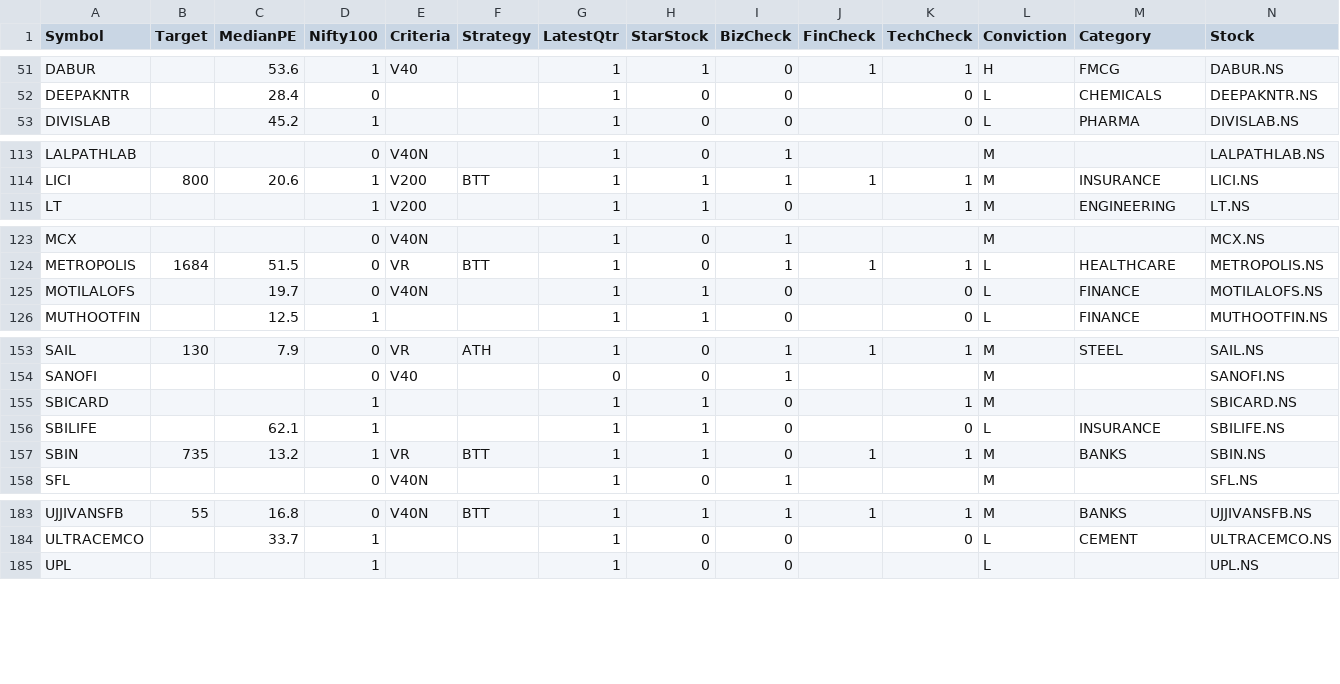
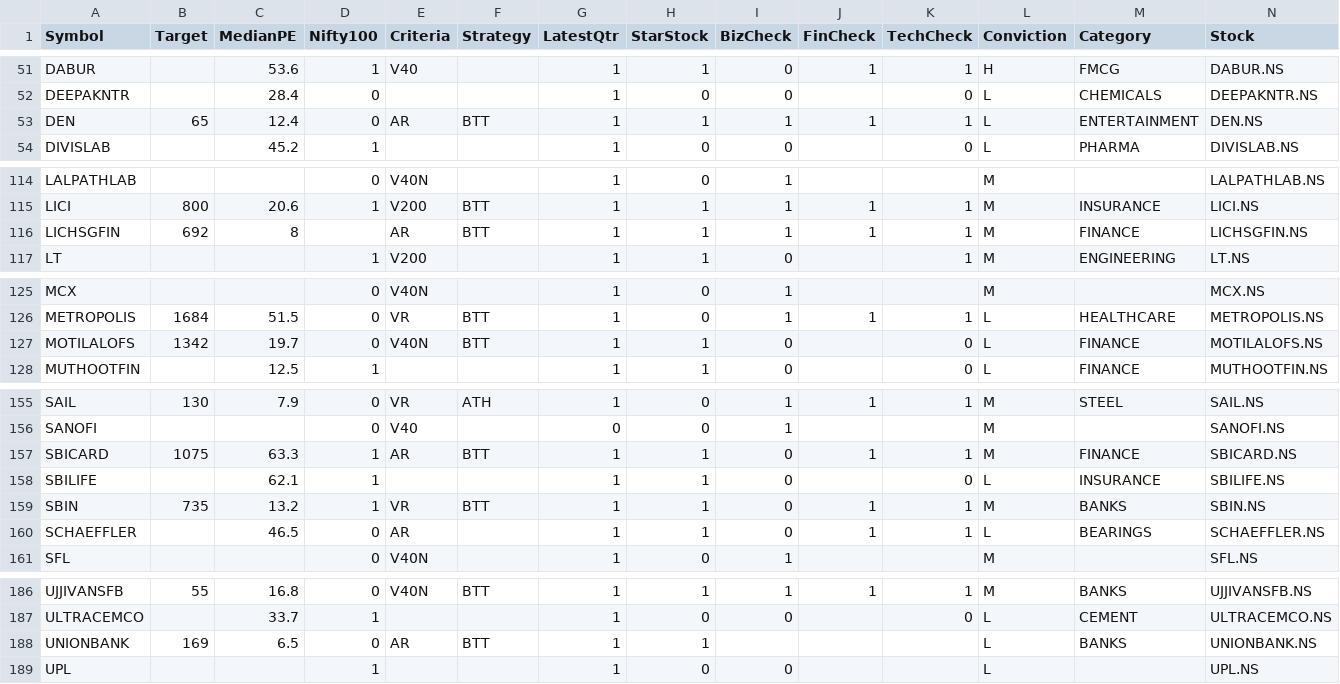
Before and after one commit to ankit-rathi/Data-Science-with-Python, a CSV file: Tradevesting/myProspectsScrips.csv, drawn as a sheet; only a part is shown, gaps mark what is left out.

Commit message:
Add files via upload

```diff
--- a/Tradevesting/myProspectsScrips.csv
+++ b/Tradevesting/myProspectsScrips.csv
@@ -52,2 +52,3 @@ DABUR,,53.6,1,V40,,1,1,0,1,1,H,FMCG,DABUR.NS
 DEEPAKNTR,,28.4,0,,,1,0,0,,0,L,CHEMICALS,DEEPAKNTR.NS
+DEN,65,12.4,0,AR,BTT,1,1,1,1,1,L,ENTERTAINMENT,DEN.NS
 DIVISLAB,,45.2,1,,,1,0,0,,0,L,PHARMA,DIVISLAB.NS
@@ -114,2 +115,3 @@ LALPATHLAB,,,0,V40N,,1,0,1,,,M,,LALPATHLAB.NS
 LICI,800,20.6,1,V200,BTT,1,1,1,1,1,M,INSURANCE,LICI.NS
+LICHSGFIN,692,8,,AR,BTT,1,1,1,1,1,M,FINANCE,LICHSGFIN.NS
 LT,,,1,V200,,1,1,0,,1,M,ENGINEERING,LT.NS
@@ -124,3 +126,3 @@ MCX,,,0,V40N,,1,0,1,,,M,,MCX.NS
 METROPOLIS,1684,51.5,0,VR,BTT,1,0,1,1,1,L,HEALTHCARE,METROPOLIS.NS
-MOTILALOFS,,19.7,0,V40N,,1,1,0,,0,L,FINANCE,MOTILALOFS.NS
+MOTILALOFS,1342,19.7,0,V40N,BTT,1,1,0,,0,L,FINANCE,MOTILALOFS.NS
 MUTHOOTFIN,,12.5,1,,,1,1,0,,0,L,FINANCE,MUTHOOTFIN.NS
@@ -154,5 +156,6 @@ SAIL,130,7.9,0,VR,ATH,1,0,1,1,1,M,STEEL,SAIL.NS
 SANOFI,,,0,V40,,0,0,1,,,M,,SANOFI.NS
-SBICARD,,,1,,,1,1,0,,1,M,,SBICARD.NS
+SBICARD,1075,63.3,1,AR,BTT,1,1,0,1,1,M,FINANCE,SBICARD.NS
 SBILIFE,,62.1,1,,,1,1,0,,0,L,INSURANCE,SBILIFE.NS
 SBIN,735,13.2,1,VR,BTT,1,1,0,1,1,M,BANKS,SBIN.NS
+SCHAEFFLER ,,46.5,0,AR,,1,1,0,1,1,L,BEARINGS,SCHAEFFLER.NS
 SFL,,,0,V40N,,1,0,1,,,M,,SFL.NS
@@ -184,2 +187,3 @@ UJJIVANSFB,55,16.8,0,V40N,BTT,1,1,1,1,1,M,BANKS,UJJIVANSFB.NS
 ULTRACEMCO,,33.7,1,,,1,0,0,,0,L,CEMENT,ULTRACEMCO.NS
+UNIONBANK,169,6.5,0,AR,BTT,1,1,,,,L,BANKS,UNIONBANK.NS
 UPL,,,1,,,1,0,0,,,L,,UPL.NS
```
